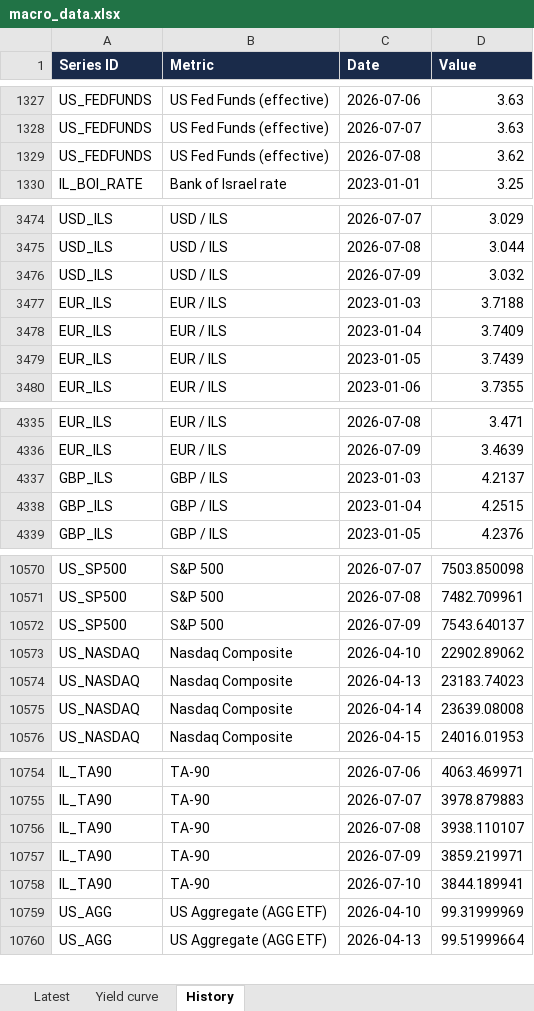
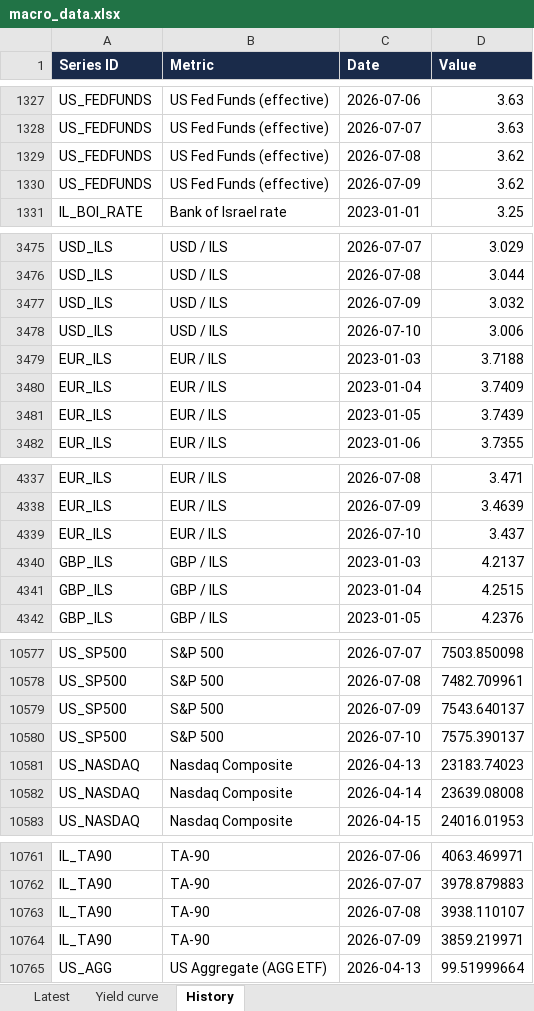
Before and after one commit to mortyamar-creator/macro-desk-data, an Excel workbook: macro_data.xlsx, sheet History, drawn as a sheet; only a part is shown, gaps mark what is left out; values as stored, in another font and other column widths than the file's, no borders; removed rows and columns are numbered as before the commit, all else as after; the diff covers the shown part only; the diff names each change by its address in the sheet, - before the commit and + after, or states it on an @@ line.

```diff
--- a/macro_data.xlsx (sheet History)
+++ b/macro_data.xlsx (sheet History)
+row 1330: US_FEDFUNDS | US Fed Funds (effective) | 2026-07-09 | 3.62
+row 3478: USD_ILS | USD / ILS | 2026-07-10 | 3.006
+row 4339: EUR_ILS | EUR / ILS | 2026-07-10 | 3.437
-row 10573: US_NASDAQ | Nasdaq Composite | 2026-04-10 | 22902.89062
+row 10580: US_SP500 | S&P 500 | 2026-07-10 | 7575.390137
-row 10758: IL_TA90 | TA-90 | 2026-07-10 | 3844.189941
-row 10759: US_AGG | US Aggregate (AGG ETF) | 2026-04-10 | 99.31999969
```
Also changed, not shown: 7 added rows and 3 removed rows elsewhere in this sheet, sheet Latest, sheet Yield curve, 16 other files.
